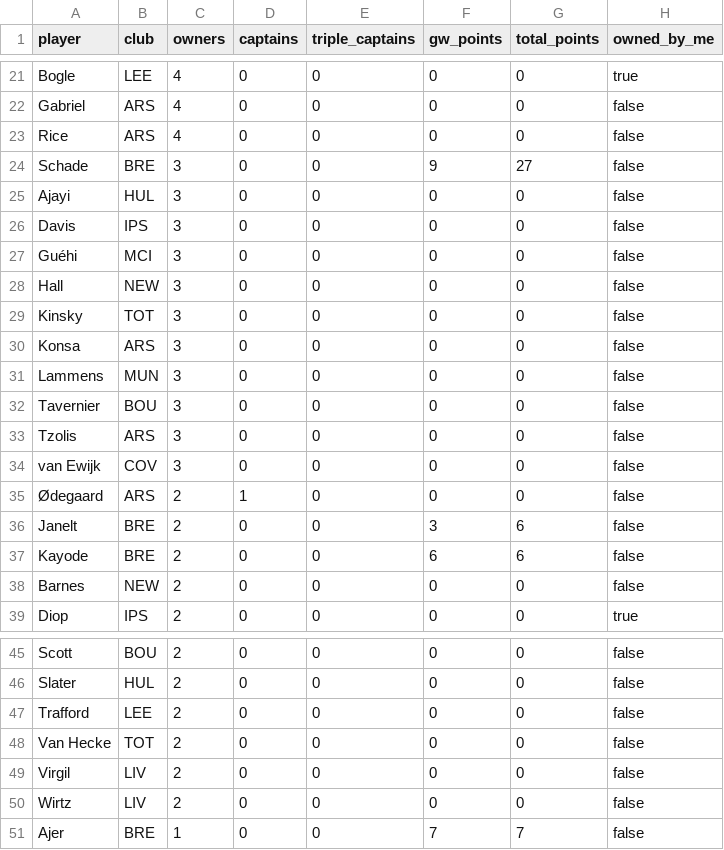
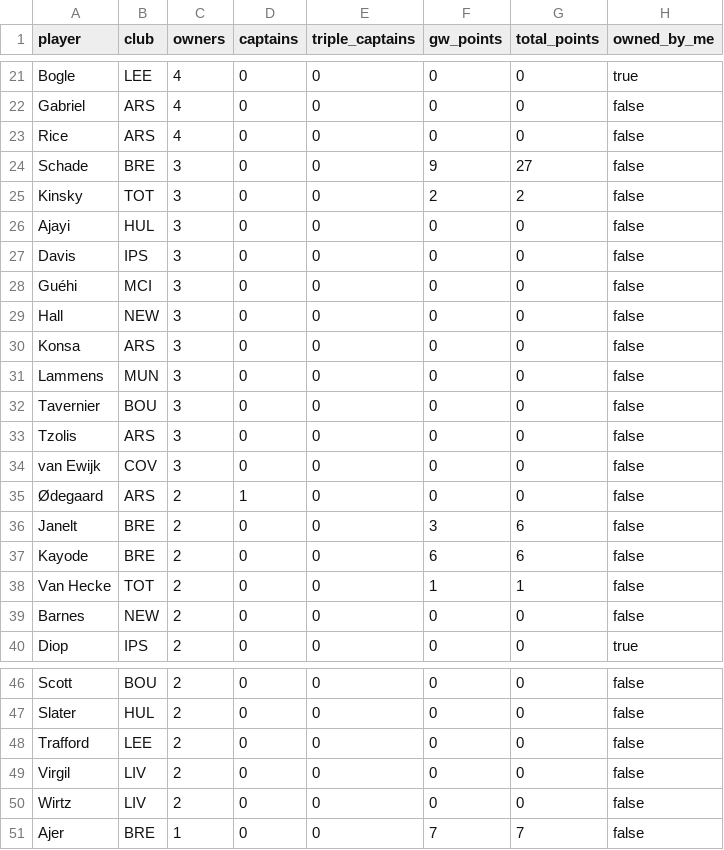
Before and after one commit to kanitnany-cloud/GPTxMe, a CSV file: mini-league/player-template-gw5.csv, drawn as a sheet; only a part is shown, gaps mark what is left out.

```diff
--- a/mini-league/player-template-gw5.csv
+++ b/mini-league/player-template-gw5.csv
@@ -24,2 +24,3 @@ Rice,ARS,4,0,0,0,0,false
 Schade,BRE,3,0,0,9,27,false
+Kinsky,TOT,3,0,0,2,2,false
 Ajayi,HUL,3,0,0,0,0,false
@@ -28,3 +29,2 @@ Guéhi,MCI,3,0,0,0,0,false
 Hall,NEW,3,0,0,0,0,false
-Kinsky,TOT,3,0,0,0,0,false
 Konsa,ARS,3,0,0,0,0,false
@@ -37,2 +37,3 @@ Janelt,BRE,2,0,0,3,6,false
 Kayode,BRE,2,0,0,6,6,false
+Van Hecke,TOT,2,0,0,1,1,false
 Barnes,NEW,2,0,0,0,0,false
@@ -47,3 +48,2 @@ Slater,HUL,2,0,0,0,0,false
 Trafford,LEE,2,0,0,0,0,false
-Van Hecke,TOT,2,0,0,0,0,false
 Virgil,LIV,2,0,0,0,0,false
```
Also changed, not shown: mini-league/team-summary-gw5.csv, 3 other files.
